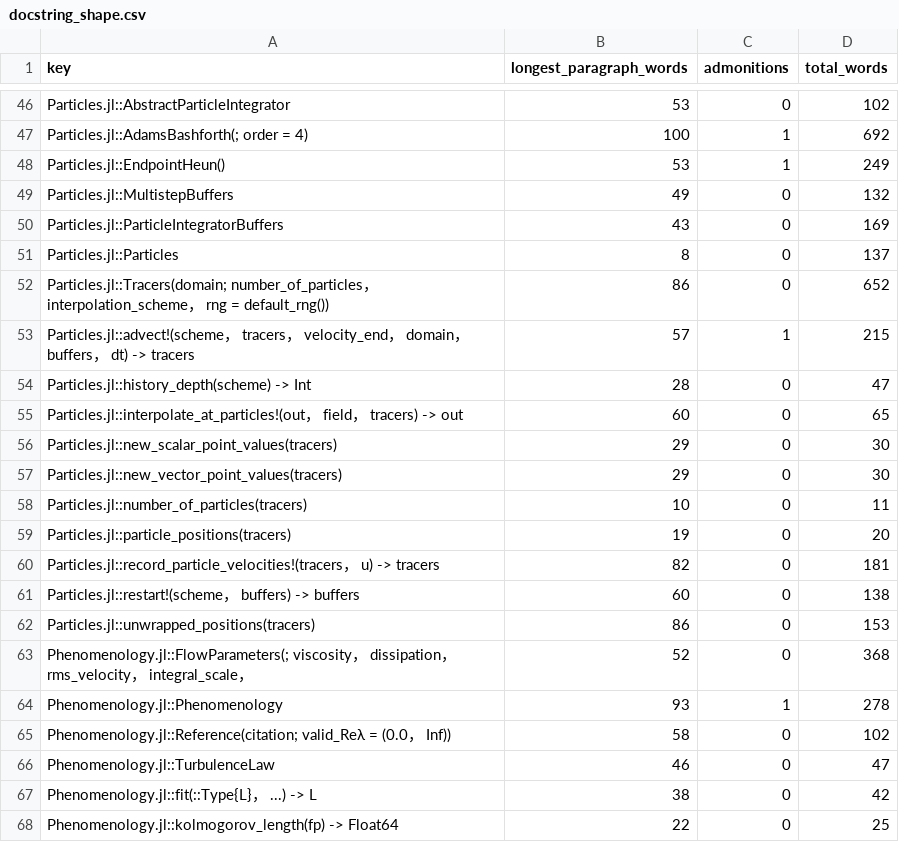
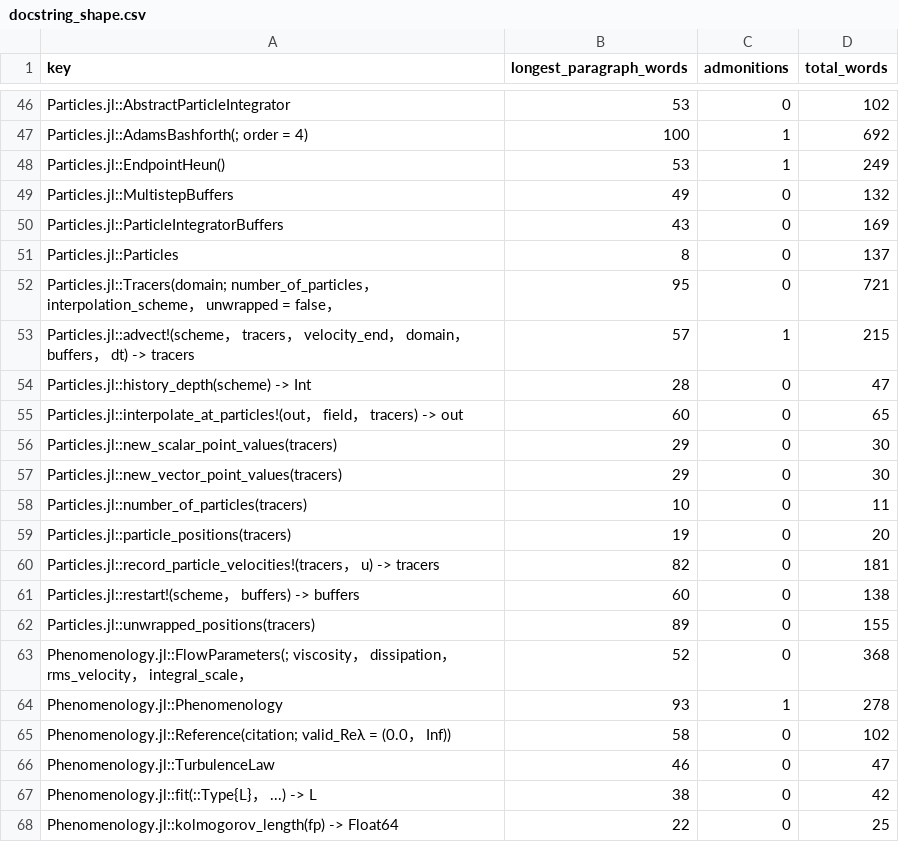
Before and after one commit to GrigorySarnitsky/GBGHomogeneousTurbulence.jl, a CSV file: docs/docstring_shape.csv, drawn as a sheet; only a part is shown, gaps mark what is left out.

```diff
--- a/docs/docstring_shape.csv
+++ b/docs/docstring_shape.csv
@@ -51,3 +51,3 @@ Particles.jl::ParticleIntegratorBuffers,43,0,169
 Particles.jl::Particles,8,0,137
-Particles.jl::Tracers(domain; number_of_particles， interpolation_scheme， rng = default_rng()),86,0,652
+Particles.jl::Tracers(domain; number_of_particles， interpolation_scheme， unwrapped = false，,95,0,721
 Particles.jl::advect!(scheme， tracers， velocity_end， domain， buffers， dt) -> tracers,57,1,215
@@ -61,3 +61,3 @@ Particles.jl::record_particle_velocities!(tracers， u) -> tracers,82,0,181
 Particles.jl::restart!(scheme， buffers) -> buffers,60,0,138
-Particles.jl::unwrapped_positions(tracers),86,0,153
+Particles.jl::unwrapped_positions(tracers),89,0,155
 Phenomenology.jl::FlowParameters(; viscosity， dissipation， rms_velocity， integral_scale，,52,0,368
```
Also changed, not shown: 2 other files.
